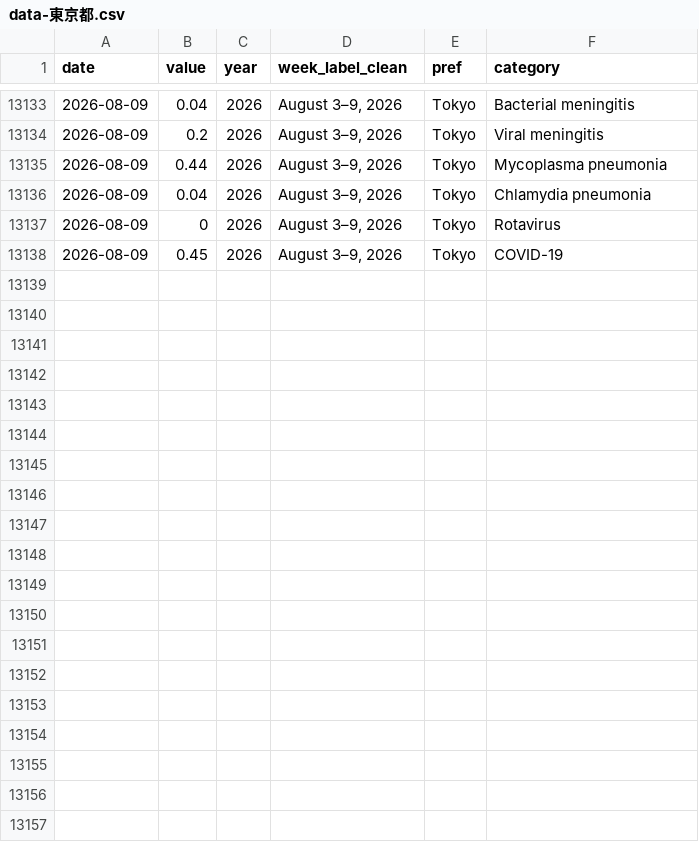
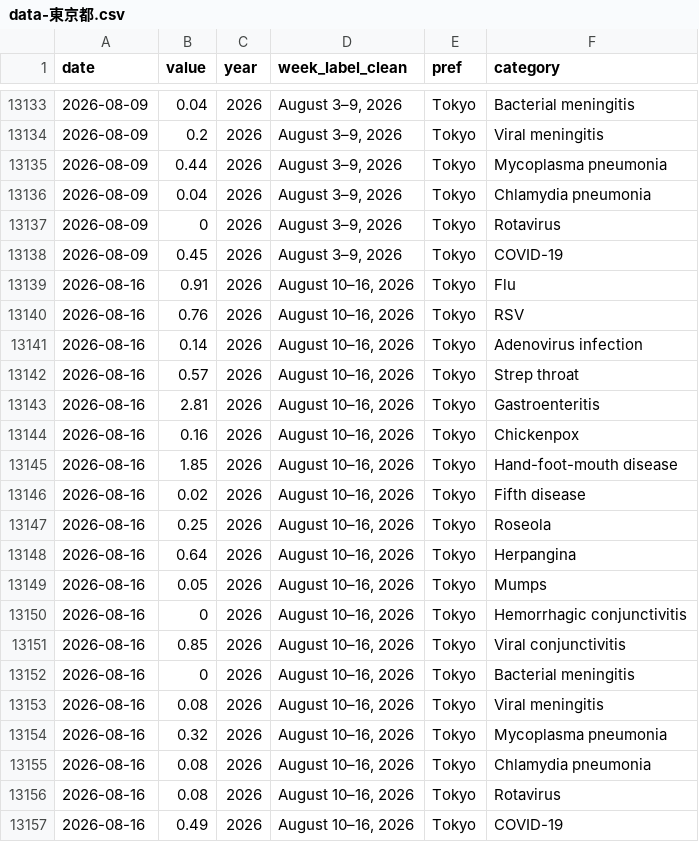
Before and after one commit to ryomakom-en/infectious_diseases_trend, a CSV file: docs/results/data-東京都.csv, drawn as a sheet; only a part is shown, gaps mark what is left out.

```diff
--- a/docs/results/data-東京都.csv
+++ b/docs/results/data-東京都.csv
@@ -13138 +13138,20 @@
 "2026-08-09",0.45,2026,"August 3–9, 2026","Tokyo","COVID-19"
+"2026-08-16",0.91,2026,"August 10–16, 2026","Tokyo","Flu"
+"2026-08-16",0.76,2026,"August 10–16, 2026","Tokyo","RSV"
+"2026-08-16",0.14,2026,"August 10–16, 2026","Tokyo","Adenovirus infection"
+"2026-08-16",0.57,2026,"August 10–16, 2026","Tokyo","Strep throat"
+"2026-08-16",2.81,2026,"August 10–16, 2026","Tokyo","Gastroenteritis"
+"2026-08-16",0.16,2026,"August 10–16, 2026","Tokyo","Chickenpox"
+"2026-08-16",1.85,2026,"August 10–16, 2026","Tokyo","Hand-foot-mouth disease"
+"2026-08-16",0.02,2026,"August 10–16, 2026","Tokyo","Fifth disease"
+"2026-08-16",0.25,2026,"August 10–16, 2026","Tokyo","Roseola"
+"2026-08-16",0.64,2026,"August 10–16, 2026","Tokyo","Herpangina"
+"2026-08-16",0.05,2026,"August 10–16, 2026","Tokyo","Mumps"
+"2026-08-16",0,2026,"August 10–16, 2026","Tokyo","Hemorrhagic conjunctivitis"
+"2026-08-16",0.85,2026,"August 10–16, 2026","Tokyo","Viral conjunctivitis"
+"2026-08-16",0,2026,"August 10–16, 2026","Tokyo","Bacterial meningitis"
+"2026-08-16",0.08,2026,"August 10–16, 2026","Tokyo","Viral meningitis"
+"2026-08-16",0.32,2026,"August 10–16, 2026","Tokyo","Mycoplasma pneumonia"
+"2026-08-16",0.08,2026,"August 10–16, 2026","Tokyo","Chlamydia pneumonia"
+"2026-08-16",0.08,2026,"August 10–16, 2026","Tokyo","Rotavirus"
+"2026-08-16",0.49,2026,"August 10–16, 2026","Tokyo","COVID-19"
```
Also changed, not shown: docs/results/data-全国.csv, logs/log.csv, 1 other file.
